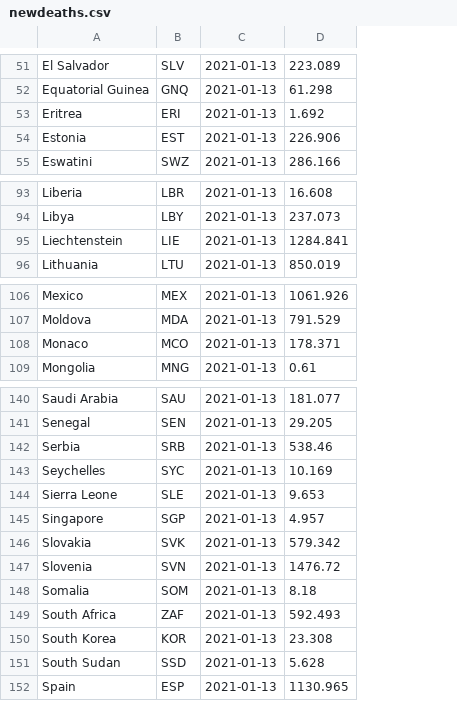
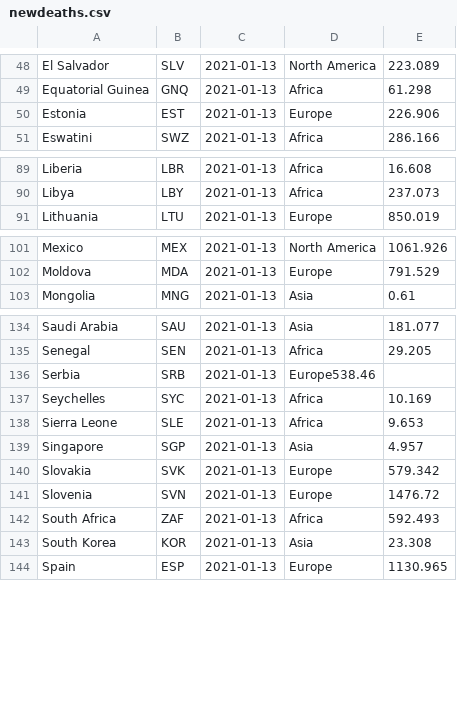
Before and after one commit to SACHSTech/ics4u-cpt---data-visualization-vanness-yang, a CSV file: src/covid/newdeaths.csv, drawn as a sheet; only a part is shown, gaps mark what is left out; removed rows and columns are numbered as before the commit, all else as after; the diff covers the shown part only; the diff names each change by its address in the sheet, - before the commit and + after, or states it on an @@ line.

```diff
--- a/src/covid/newdeaths.csv
+++ b/src/covid/newdeaths.csv
+column D, rows 48-51: North America | Africa | Europe | Africa; rows 89-91: Africa | Africa | Europe; rows 101-103: North America | Europe | Asia; rows 134-144: Asia | Africa | Europe538.46 | Africa | Africa | Asia | Europe | Europe | Africa | Asia | Europe
-row 53: Eritrea | ERI | 2021-01-13 | 1.692
-row 95: Liechtenstein | LIE | 2021-01-13 | 1284.841
-row 108: Monaco | MCO | 2021-01-13 | 178.371
-E136: 538.46
+E136: (empty)
-row 148: Somalia | SOM | 2021-01-13 | 8.18
-row 151: South Sudan | SSD | 2021-01-13 | 5.628
```
Also changed, not shown: 8 removed rows elsewhere in this file, src/covid/newgdp.csv, 9 other files.
